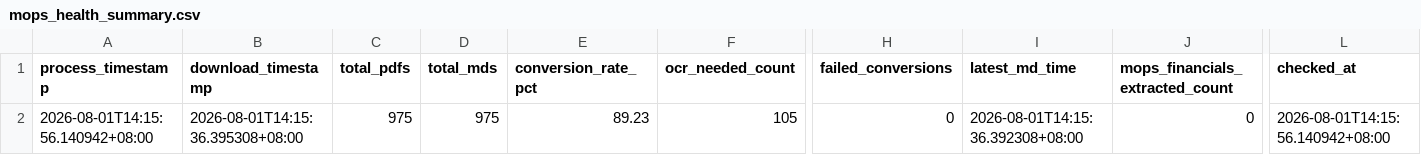
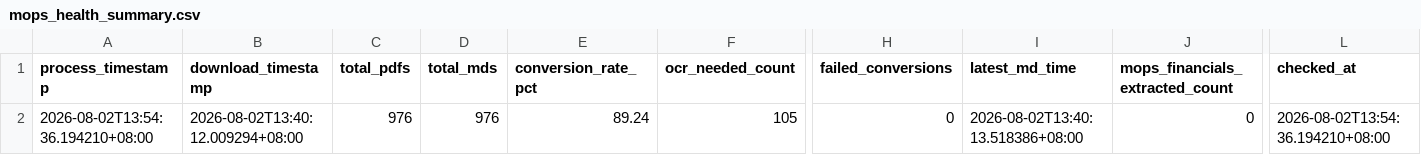
Before and after one commit to wenchiehlee-investment/MOPS, a CSV file: data/reports/mops_health_summary.csv, drawn as a sheet; only a part is shown, gaps mark what is left out; the diff names each change by its address in the sheet, - before the commit and + after, or states it on an @@ line.

```diff
--- a/data/reports/mops_health_summary.csv
+++ b/data/reports/mops_health_summary.csv
-A2 (process_timestamp): 2026-08-01T14:15:56.140942+08:00
+A2 (process_timestamp): 2026-08-02T13:54:36.194210+08:00
-B2 (download_timestamp): 2026-08-01T14:15:36.395308+08:00
+B2 (download_timestamp): 2026-08-02T13:40:12.009294+08:00
-C2 (total_pdfs): 975
+C2 (total_pdfs): 976
-D2 (total_mds): 975
+D2 (total_mds): 976
-E2 (conversion_rate_pct): 89.23
+E2 (conversion_rate_pct): 89.24
-I2 (latest_md_time): 2026-08-01T14:15:36.392308+08:00
+I2 (latest_md_time): 2026-08-02T13:40:13.518386+08:00
-L2 (checked_at): 2026-08-01T14:15:56.140942+08:00
+L2 (checked_at): 2026-08-02T13:54:36.194210+08:00
```
Also changed, not shown: data/reports/mops_matrix_latest.csv, 9 other files.
